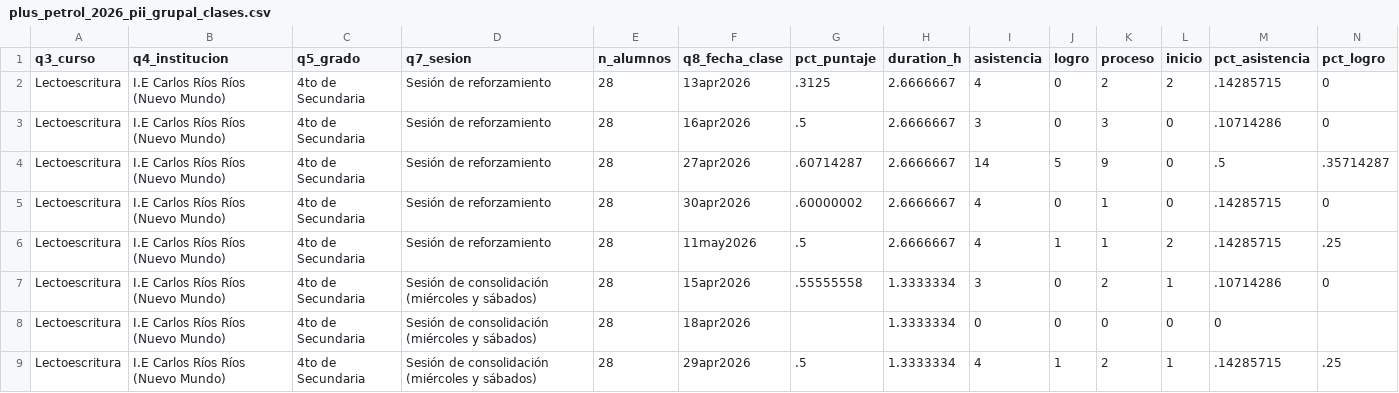
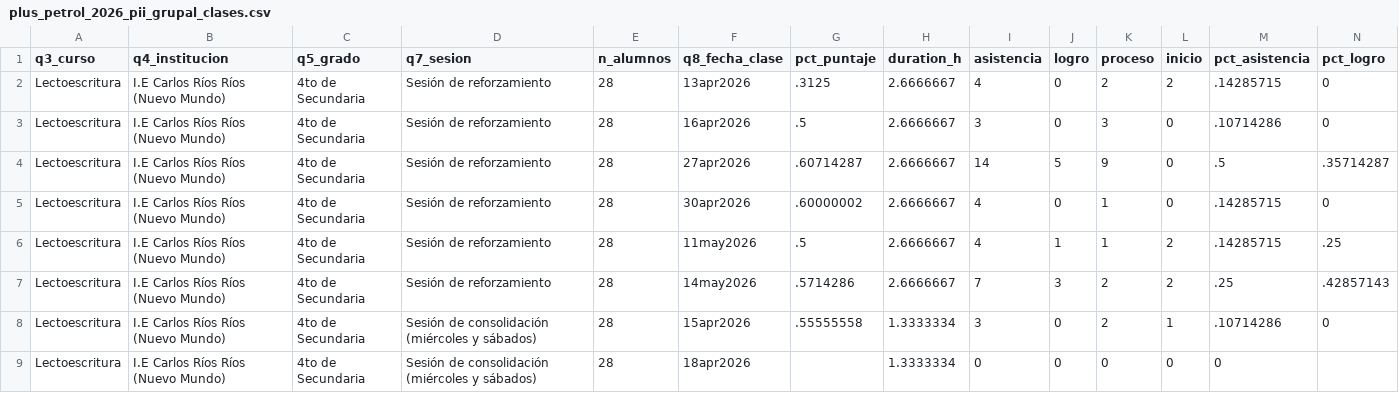
Before and after one commit to lateriteperu/dashboard_nivelacion_educativa, a CSV file: plus_petrol_2026_pii_grupal_clases.csv, drawn as a sheet; only a part is shown; the shorter side is filled out with more unchanged rows; rows hold the shown columns only; the diff covers the shown part only; the diff names each change by its address in the sheet, - before the commit and + after, or states it on an @@ line.

Commit message:
update_16_05_2026

```diff
--- a/plus_petrol_2026_pii_grupal_clases.csv
+++ b/plus_petrol_2026_pii_grupal_clases.csv
+row 7: Lectoescritura | I.E Carlos Ríos Ríos (Nuevo Mundo) | 4to de Secundaria | Sesión de reforzamiento | 28 | 14may2026 | .5714286 | 2.6666667 | 7 | 3 | 2 | 2 | .25 | .42857143
```
Also changed, not shown: 4 added rows elsewhere in this file.
